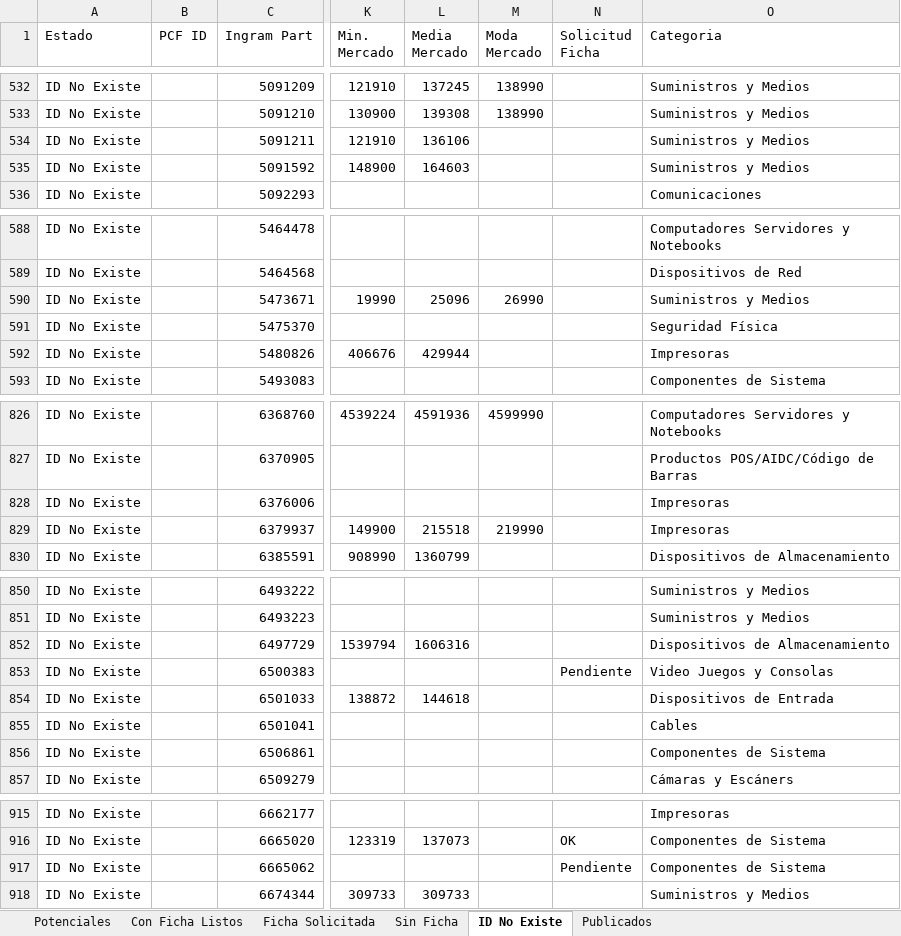
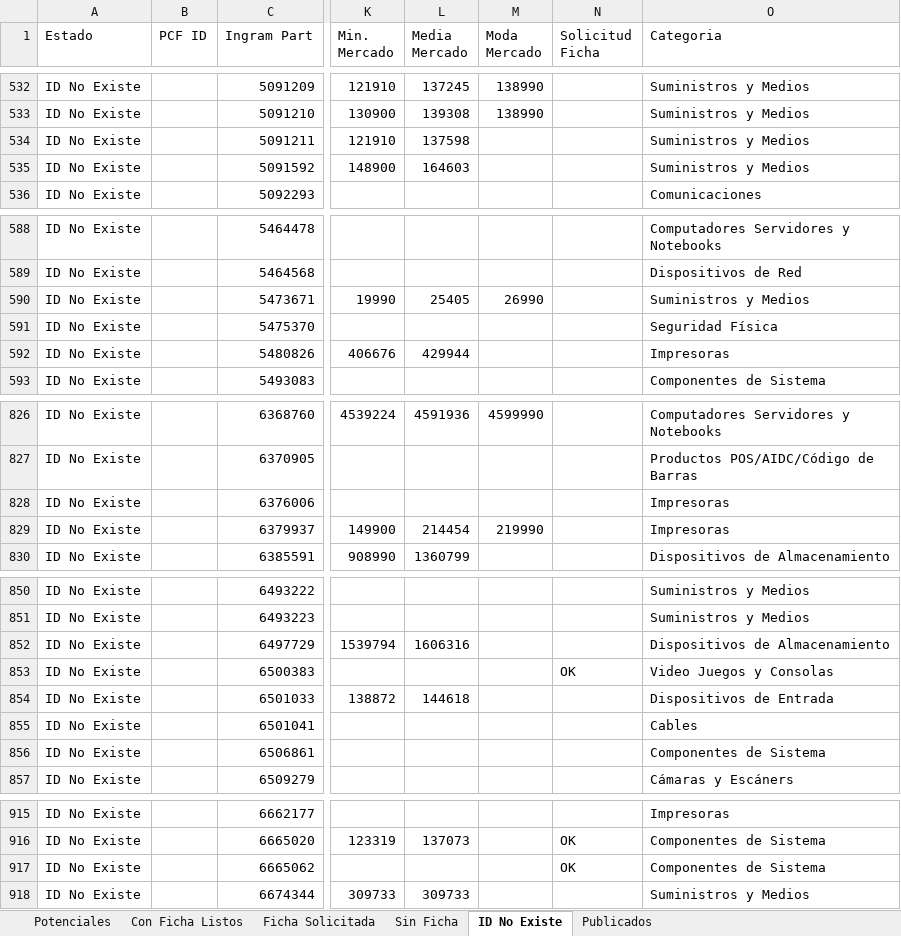
Before and after one commit to aincatoni/pcfactory-monitor-mayoristas, an Excel workbook: mayorista-report.xlsx, sheet ID No Existe, drawn as a sheet; only a part is shown, gaps mark what is left out; values as stored, in another font and other column widths than the file's, no borders; the diff names each change by its address in the sheet, - before the commit and + after, or states it on an @@ line.

```diff
--- a/mayorista-report.xlsx (sheet ID No Existe)
+++ b/mayorista-report.xlsx (sheet ID No Existe)
-L534 (Media Mercado): 136106
+L534 (Media Mercado): 137598
-L590 (Media Mercado): 25096
+L590 (Media Mercado): 25405
-L829 (Media Mercado): 215518
+L829 (Media Mercado): 214454
-N853 (Solicitud Ficha): Pendiente
+N853 (Solicitud Ficha): OK
-N917 (Solicitud Ficha): Pendiente
+N917 (Solicitud Ficha): OK
```
Also changed, not shown: sheet Publicados, sheet Potenciales, sheet Con Ficha Listos, sheet Ficha Solicitada, sheet Sin Ficha, 2 other files.
